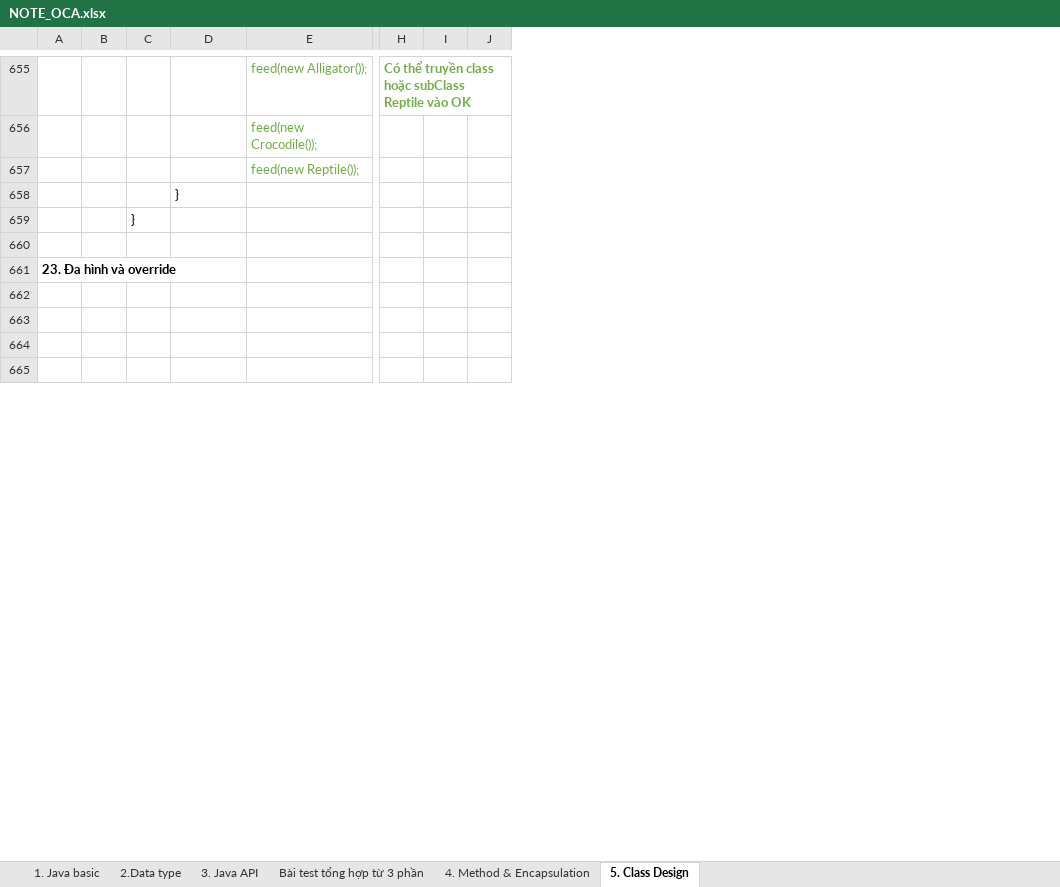
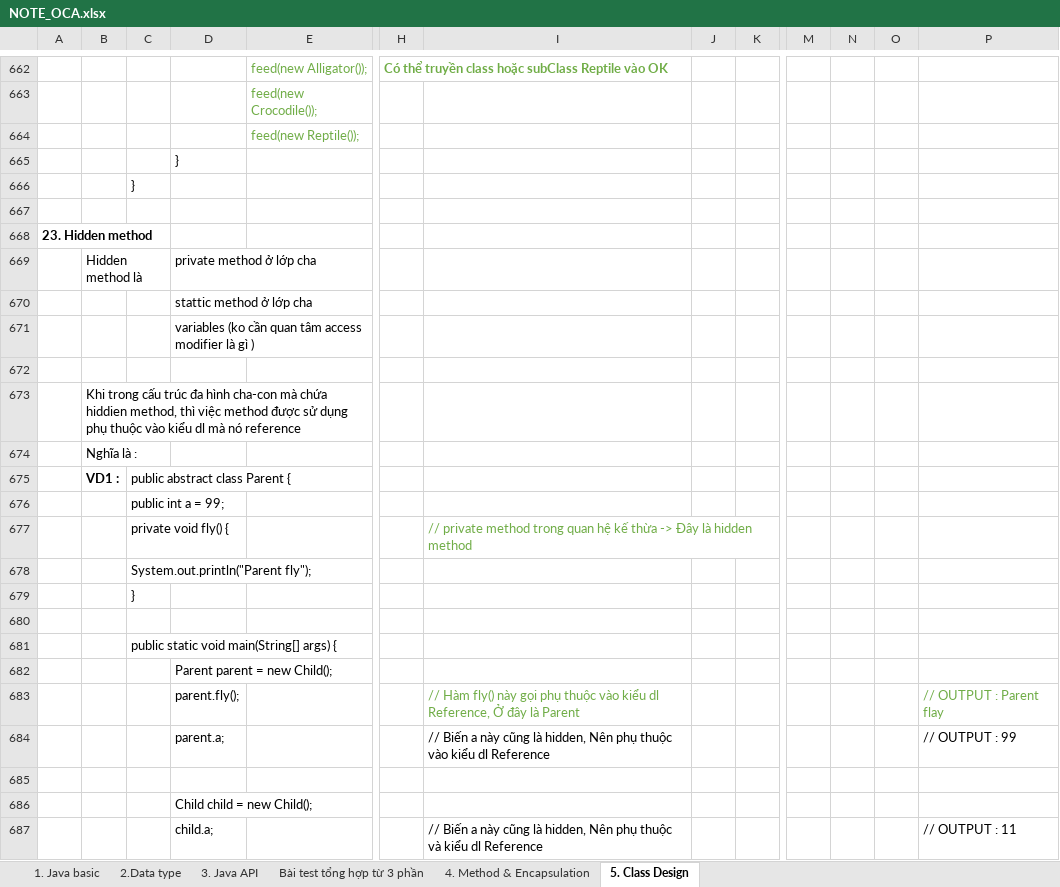
Before and after one commit to hunglp9397/java_oca, an Excel workbook: NOTE_OCA.xlsx, sheet 5. Class Design, drawn as a sheet; only a part is shown, gaps mark what is left out; values as stored, in another font and other column widths than the file's, no borders; charts and pictures not drawn; removed rows and columns are numbered as before the commit, all else as after; rows hold the shown columns only; the diff covers the shown part only; the diff names each change by its address in the sheet, - before the commit and + after, or states it on an @@ line.

```diff
--- a/NOTE_OCA.xlsx (sheet 5. Class Design)
+++ b/NOTE_OCA.xlsx (sheet 5. Class Design)
-column I, empty
+column I, empty
+column K, empty
+column M, empty
+column N, empty
+column O, empty
+column P, empty
-A668: 23. Đa hình và override
+A668: 23. Hidden method
-row 669: (empty)
+row 669:  | Hidden method là |  | private method ở lớp cha
-D670: (empty)
+D670: stattic method ở lớp cha
-D671: (empty)
+D671: variables (ko cần quan tâm access modifier là gì )
+row 673:  | Khi trong cấu trúc đa hình cha-con mà chứa hiddien method, thì việc method được sử dụng phụ thuộc vào kiểu dl mà nó reference
+row 674:  | Nghĩa là :
+row 675:  | VD1 : | public abstract class Parent {
+row 676:  |  | public int a = 99;
+row 677:  |  | private void fly() { |  |  |  | // private method trong quan hệ kế thừa -> Đây là hidden method
+row 678:  |  | System.out.println("Parent fly");
+row 679:  |  | }
+row 680: (empty)
+row 681:  |  | public static void main(String[] args) {
+row 682:  |  |  | Parent parent = new Child();
+row 683:  |  |  | parent.fly(); |  |  | // Hàm fly() này gọi phụ thuộc vào kiểu dl Reference, Ở đây là Parent |  |  |  |  |  | // OUTPUT : Parent flay
+row 684:  |  |  | parent.a; |  |  | // Biến a này cũng là hidden, Nên phụ thuộc vào kiểu dl Reference |  |  |  |  |  | // OUTPUT : 99
+row 685: (empty)
+row 686:  |  |  | Child child = new Child();
+row 687:  |  |  | child.a; |  |  | // Biến a này cũng là hidden, Nên phụ thuộc và kiểu dl Reference |  |  |  |  |  | // OUTPUT : 11
```
Also changed, not shown: 88 added rows, 23 removed rows, 21 edited cells and cell formats elsewhere in this sheet, charts or pictures, out/production/java_oca/NOTE_OCA.xlsx, 8 other files.
